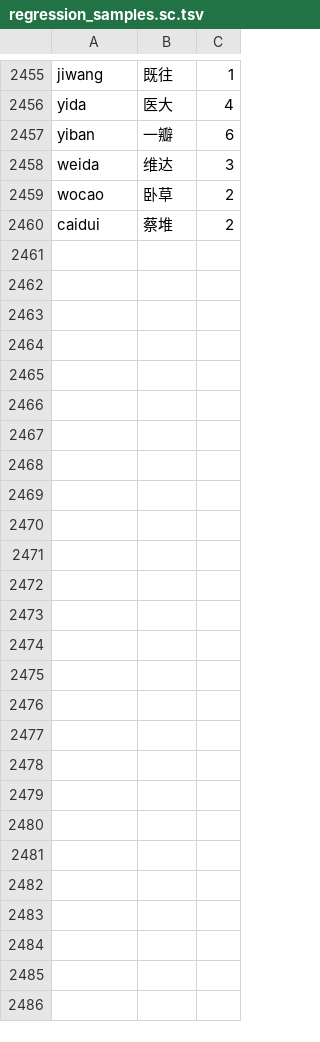
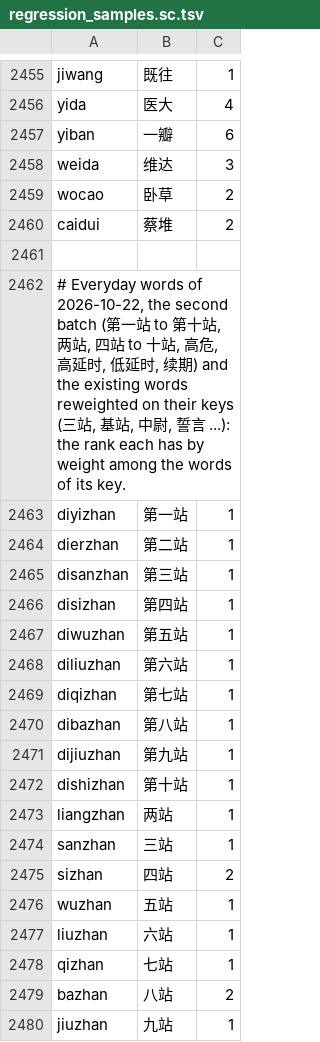
Before and after one commit to shenmin/cassotis-lexicon, a TSV file: manifests/regression_samples.sc.tsv, drawn as a sheet; only a part is shown, gaps mark what is left out; the diff covers the shown part only.

Commit message:
Add 第一站 to 第十站, 两站 to 十站, 高危, 高延时, 低延时 and 续期, with their kin

```diff
--- a/manifests/regression_samples.sc.tsv
+++ b/manifests/regression_samples.sc.tsv
@@ -2460 +2460,21 @@ wocao	卧草	2
 caidui	蔡堆	2
+
+# Everyday words of 2026-10-22, the second batch (第一站 to 第十站, 两站, 四站 to 十站, 高危, 高延时, 低延时, 续期) and the existing words reweighted on their keys (三站, 基站, 中尉, 誓言 ...): the rank each has by weight among the words of its key.
+diyizhan	第一站	1
+dierzhan	第二站	1
+disanzhan	第三站	1
+disizhan	第四站	1
+diwuzhan	第五站	1
+diliuzhan	第六站	1
+diqizhan	第七站	1
+dibazhan	第八站	1
+dijiuzhan	第九站	1
+dishizhan	第十站	1
+liangzhan	两站	1
+sanzhan	三站	1
+sizhan	四站	2
+wuzhan	五站	1
+liuzhan	六站	1
+qizhan	七站	1
+bazhan	八站	2
+jiuzhan	九站	1
```
Also changed, not shown: 17 added rows elsewhere in this file, manifests/regression_samples.tc.tsv, 13 other files.
